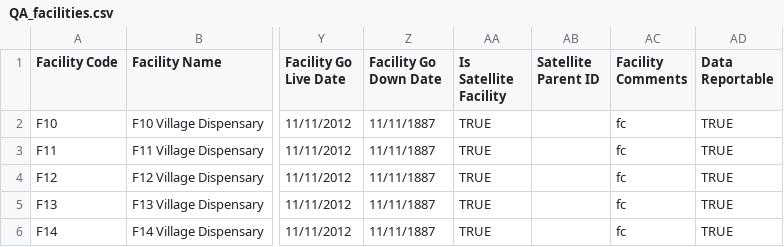
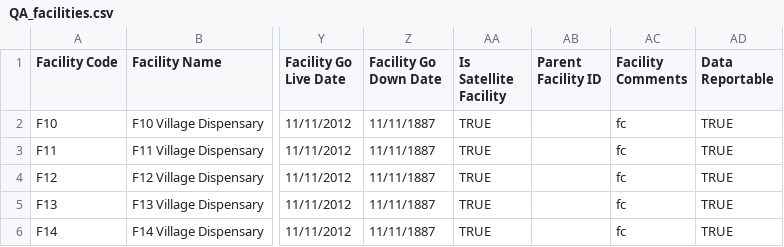
Before and after one commit to OpenLMIS/open-lmis, a CSV file: test-modules/functional-tests/src/main/resources/QA_facilities.csv, drawn as a sheet; only a part is shown, gaps mark what is left out; the diff names each change by its address in the sheet, - before the commit and + after, or states it on an @@ line.

Commit message:
|#885 | Fixing functional tests, changing header in csv files for staellite parent id to parent facility id

```diff
--- a/test-modules/functional-tests/src/main/resources/QA_facilities.csv
+++ b/test-modules/functional-tests/src/main/resources/QA_facilities.csv
-AB1: Satellite Parent ID
+AB1: Parent Facility ID
```
Also changed, not shown: test-modules/functional-tests/src/main/resources/QA_facilities_Duplicate_Code.csv, test-modules/functional-tests/src/main/resources/QA_facilities_Subsequent.csv, 1 other file.
